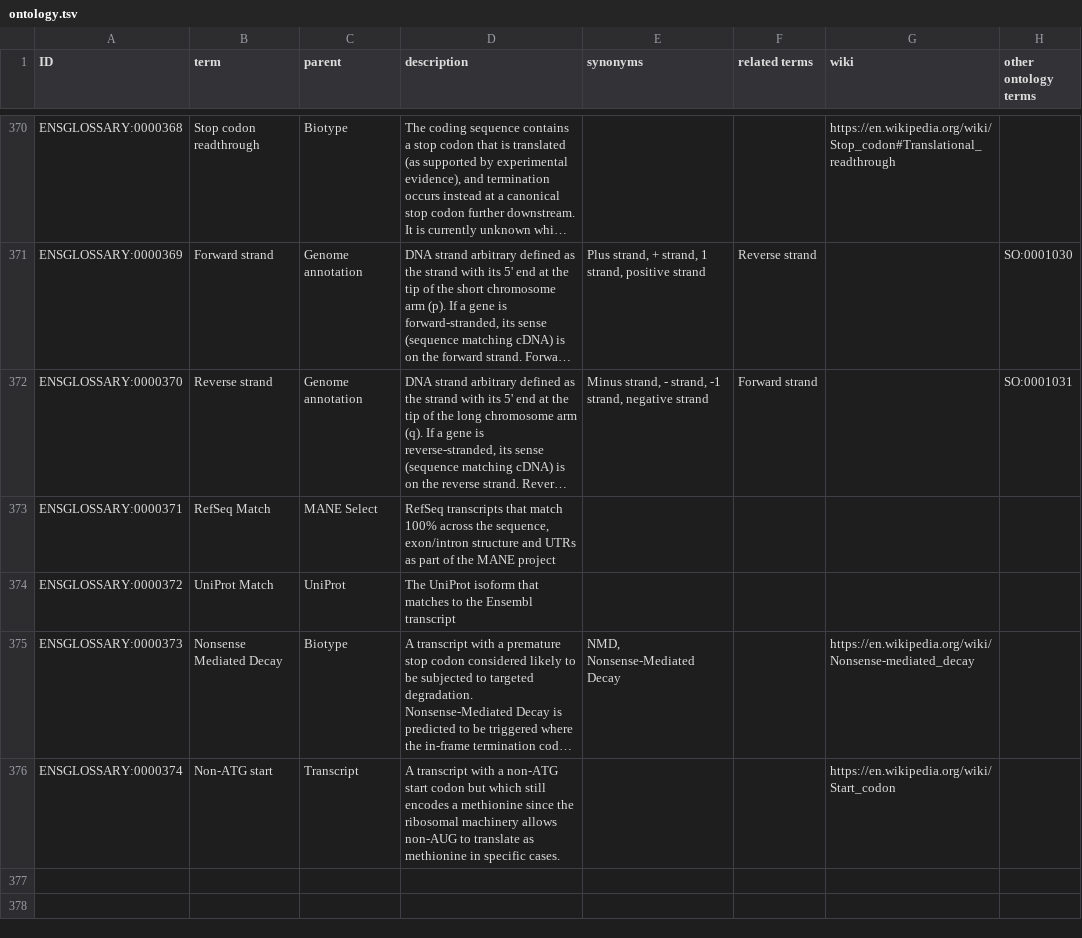
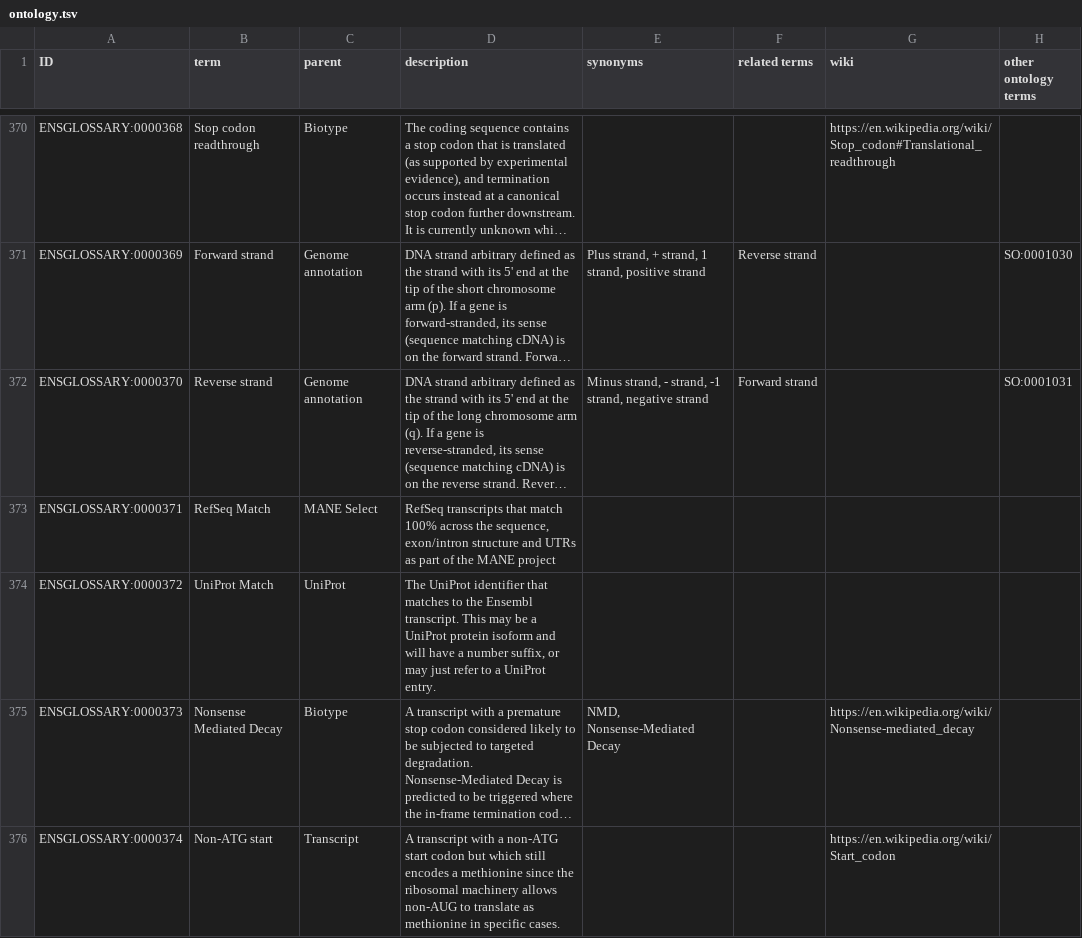
Before and after one commit to Ensembl/ensembl-glossary, a TSV file: src/templates/ontology.tsv, drawn as a sheet; only a part is shown, gaps mark what is left out; long unchanged cells end in …; the diff names each change by its address in the sheet, - before the commit and + after, or states it on an @@ line.

Commit message:
Update ontology.tsv

```diff
--- a/src/templates/ontology.tsv
+++ b/src/templates/ontology.tsv
-D374 (description): The UniProt isoform that matches to the Ensembl transcript
+D374 (description): The UniProt identifier that matches to the Ensembl transcript. This may be a UniProt protein isoform and will have a number suffix, or may just refer to a UniProt entry.
```
